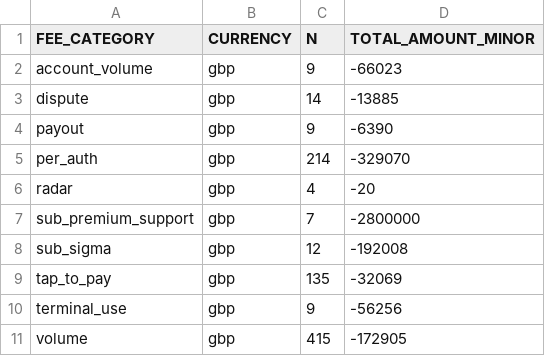
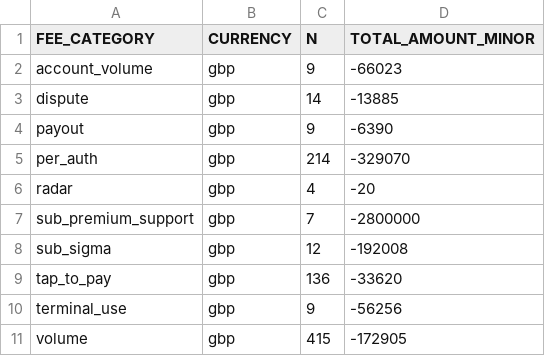
Before and after one commit to felipekrugel-eng/tars-overview, a CSV file: payments-automation/data/platform_fees.csv, drawn as a sheet.

Commit message:
chore(payments): data pull 2026-11-15T21:47:08Z

```diff
--- a/payments-automation/data/platform_fees.csv
+++ b/payments-automation/data/platform_fees.csv
@@ -8,3 +8,3 @@ sub_premium_support,gbp,7,-2800000
 sub_sigma,gbp,12,-192008
-tap_to_pay,gbp,135,-32069
+tap_to_pay,gbp,136,-33620
 terminal_use,gbp,9,-56256
```
Also changed, not shown: 3 other files.
